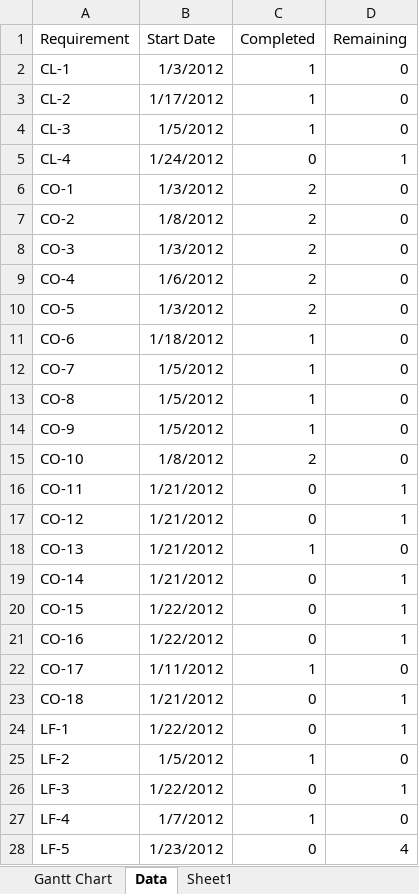
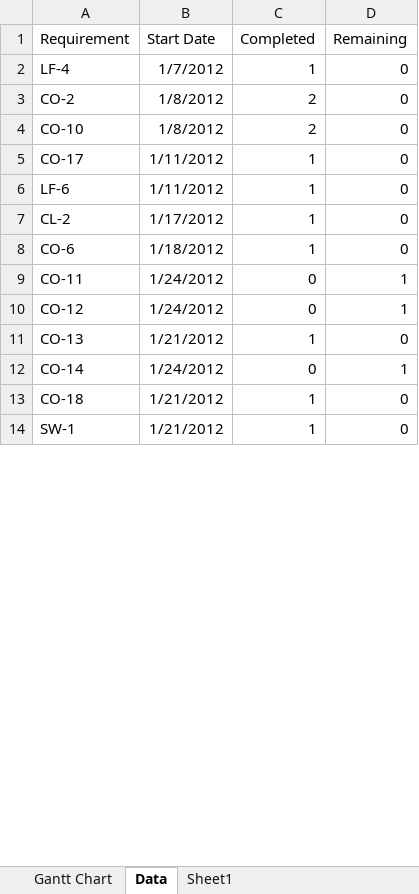
Before and after one commit to TangibleDream/Bescrewed, an Excel workbook: Screweled-Gantt.xlsx, sheet Data, drawn as a sheet; only a part is shown; the shorter side is filled out with more unchanged rows; values as stored, in another font and other column widths than the file's, no borders; removed rows and columns are numbered as before the commit, all else as after; the diff covers the shown part only; the diff names each change by its address in the sheet, - before the commit and + after, or states it on an @@ line.

```diff
--- a/Screweled-Gantt.xlsx (sheet Data)
+++ b/Screweled-Gantt.xlsx (sheet Data)
@@ row 27 moved to row 2: LF-4 @@
@@ row 7 moved to row 3: CO-2 @@
@@ row 15 moved to row 4: CO-10 @@
-A5 (Requirement): CL-1
+A5 (Requirement): CO-17
-B5 (Start Date): 1/3/2012
+B5 (Start Date): 1/11/2012
@@ row 29 moved to row 6: LF-6 @@
-row 4: CL-3 | 1/5/2012 | 1 | 0
-row 5: CL-4 | 1/24/2012 | 0 | 1
-row 6: CO-1 | 1/3/2012 | 2 | 0
-row 8: CO-3 | 1/3/2012 | 2 | 0
-row 9: CO-4 | 1/6/2012 | 2 | 0
-row 10: CO-5 | 1/3/2012 | 2 | 0
-row 12: CO-7 | 1/5/2012 | 1 | 0
-row 13: CO-8 | 1/5/2012 | 1 | 0
-row 14: CO-9 | 1/5/2012 | 1 | 0
-B9:B10 (Start Date): 1/21/2012
+B9:B10 (Start Date): 1/24/2012
-B12 (Start Date): 1/21/2012
+B12 (Start Date): 1/24/2012
-row 20: CO-15 | 1/22/2012 | 0 | 1
-row 21: CO-16 | 1/22/2012 | 0 | 1
-row 22: CO-17 | 1/11/2012 | 1 | 0
-C13 (Completed): 0
+C13 (Completed): 1
-D13 (Remaining): 1
+D13 (Remaining): 0
-row 24: LF-1 | 1/22/2012 | 0 | 1
-row 25: LF-2 | 1/5/2012 | 1 | 0
-row 26: LF-3 | 1/22/2012 | 0 | 1
-row 28: LF-5 | 1/23/2012 | 0 | 4
```
Also changed, not shown: 10 added rows, 4 removed rows and 4 edited cells elsewhere in this sheet, sheet Sheet1, charts or pictures, 34 other files.
